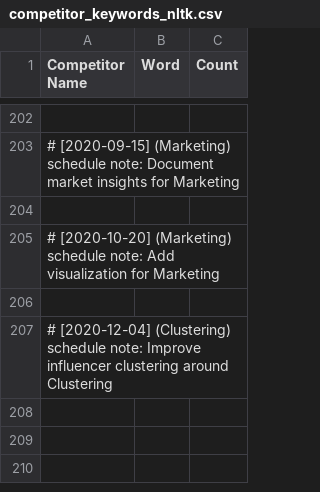
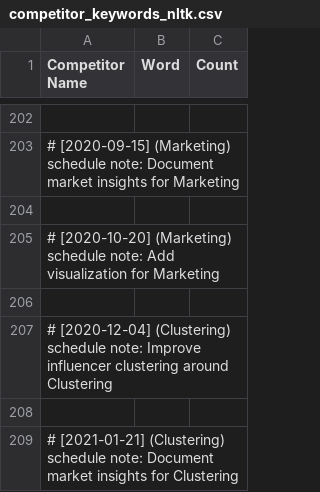
Before and after one commit to martindao/PM_Smart-Market-AI, a CSV file: Analysis Module/Data/competitor_keywords_nltk.csv, drawn as a sheet; only a part is shown, gaps mark what is left out; the diff names each change by its address in the sheet, - before the commit and + after, or states it on an @@ line.

Commit message:
Document market insights for Clustering

```diff
--- a/Analysis Module/Data/competitor_keywords_nltk.csv
+++ b/Analysis Module/Data/competitor_keywords_nltk.csv
+row 208: (empty)
+row 209: # [2021-01-21] (Clustering) schedule note: Document market insights for Clustering
```
